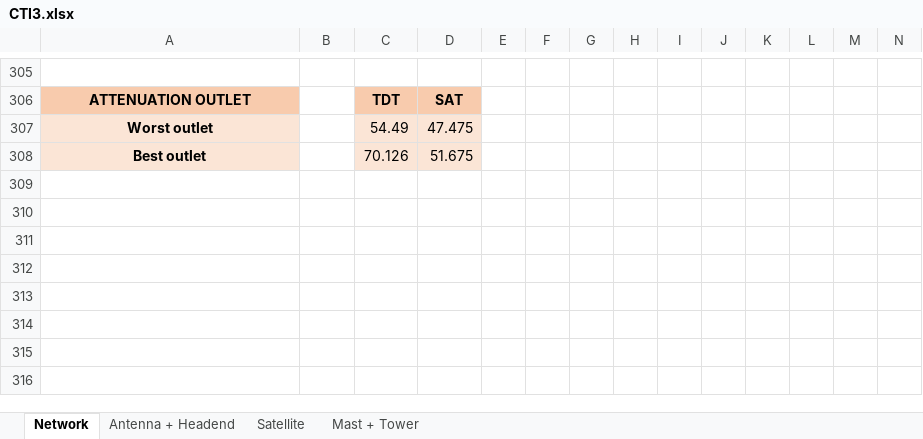
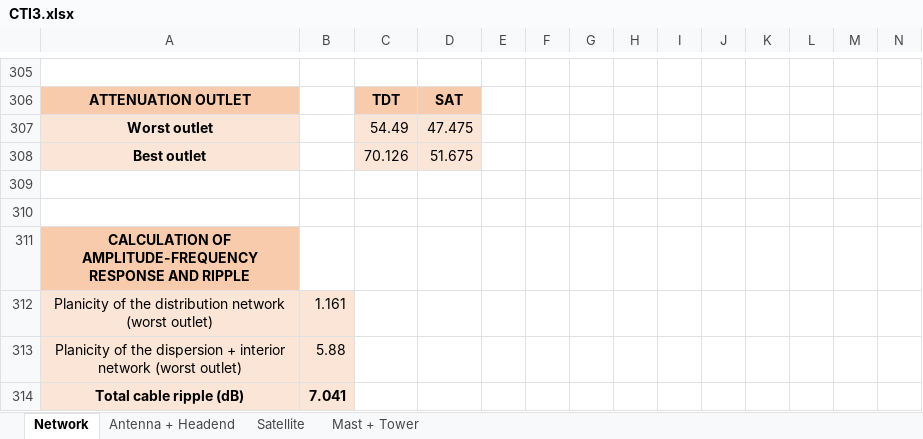
Before and after one commit to ARNTM/Todo_MUIT, an Excel workbook: 3C/ITSIT/CTI3.xlsx, sheet Network, drawn as a sheet; only a part is shown, gaps mark what is left out; values as stored, in another font and other column widths than the file's, no borders; rows hold the shown columns only; the diff names each change by its address in the sheet, - before the commit and + after, or states it on an @@ line.

```diff
--- a/3C/ITSIT/CTI3.xlsx (sheet Network)
+++ b/3C/ITSIT/CTI3.xlsx (sheet Network)
+row 309: (empty)
+row 310: (empty)
+row 311: CALCULATION OF AMPLITUDE-FREQUENCY RESPONSE AND RIPPLE
+row 312: Planicity of the distribution network (worst outlet) | 1.161
+row 313: Planicity of the dispersion + interior network (worst outlet) | 5.88
+row 314: Total cable ripple (dB) | 7.041
```
Also changed, not shown: sheet Antenna + Headend.
